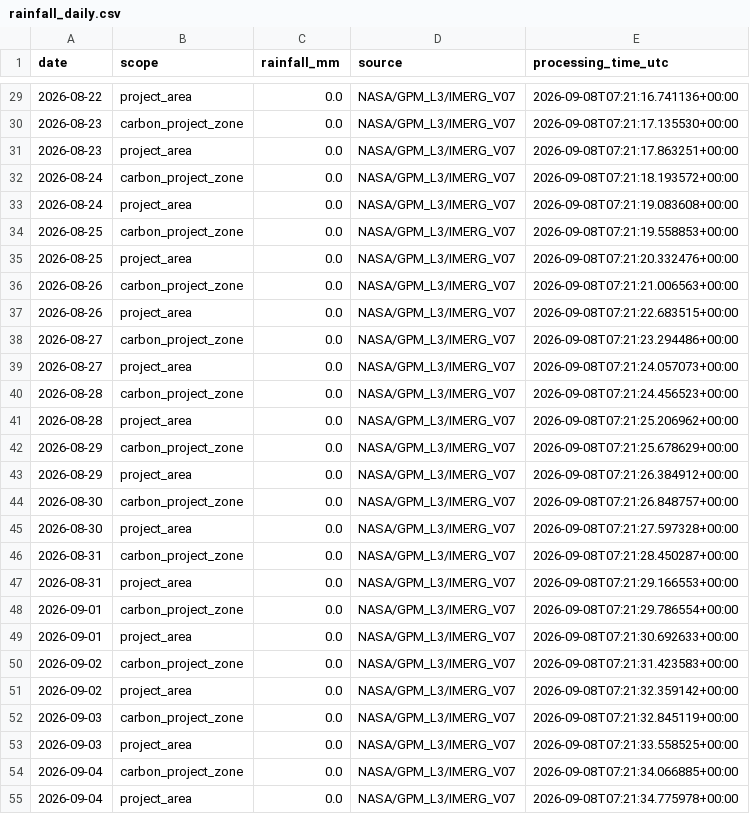
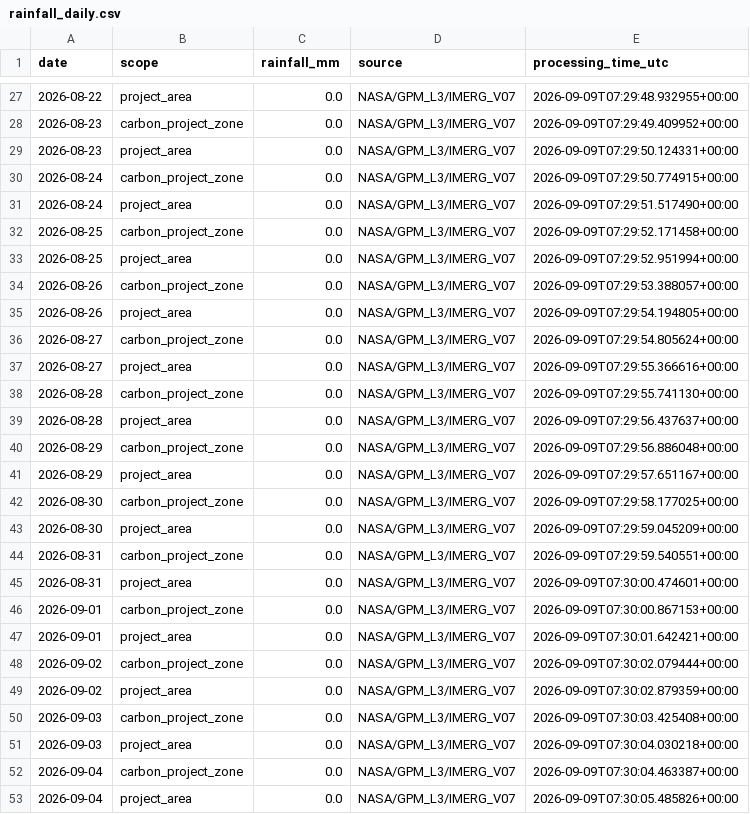
Before and after one commit to datoeltoel/serpro-climate-carbon-monitoring, a CSV file: data/processed/climate/rainfall/rainfall_daily.csv, drawn as a sheet; only a part is shown, gaps mark what is left out; the diff covers the shown part only.

```diff
--- a/data/processed/climate/rainfall/rainfall_daily.csv
+++ b/data/processed/climate/rainfall/rainfall_daily.csv
@@ -29,27 +27,27 @@ date,scope,rainfall_mm,source,processing_time_utc
-2026-08-22,project_area,0.0,NASA/GPM_L3/IMERG_V07,2026-09-08T07:21:16.741136+00:00
-2026-08-23,carbon_project_zone,0.0,NASA/GPM_L3/IMERG_V07,2026-09-08T07:21:17.135530+00:00
-2026-08-23,project_area,0.0,NASA/GPM_L3/IMERG_V07,2026-09-08T07:21:17.863251+00:00
-2026-08-24,carbon_project_zone,0.0,NASA/GPM_L3/IMERG_V07,2026-09-08T07:21:18.193572+00:00
-2026-08-24,project_area,0.0,NASA/GPM_L3/IMERG_V07,2026-09-08T07:21:19.083608+00:00
-2026-08-25,carbon_project_zone,0.0,NASA/GPM_L3/IMERG_V07,2026-09-08T07:21:19.558853+00:00
-2026-08-25,project_area,0.0,NASA/GPM_L3/IMERG_V07,2026-09-08T07:21:20.332476+00:00
-2026-08-26,carbon_project_zone,0.0,NASA/GPM_L3/IMERG_V07,2026-09-08T07:21:21.006563+00:00
-2026-08-26,project_area,0.0,NASA/GPM_L3/IMERG_V07,2026-09-08T07:21:22.683515+00:00
-2026-08-27,carbon_project_zone,0.0,NASA/GPM_L3/IMERG_V07,2026-09-08T07:21:23.294486+00:00
-2026-08-27,project_area,0.0,NASA/GPM_L3/IMERG_V07,2026-09-08T07:21:24.057073+00:00
-2026-08-28,carbon_project_zone,0.0,NASA/GPM_L3/IMERG_V07,2026-09-08T07:21:24.456523+00:00
-2026-08-28,project_area,0.0,NASA/GPM_L3/IMERG_V07,2026-09-08T07:21:25.206962+00:00
-2026-08-29,carbon_project_zone,0.0,NASA/GPM_L3/IMERG_V07,2026-09-08T07:21:25.678629+00:00
-2026-08-29,project_area,0.0,NASA/GPM_L3/IMERG_V07,2026-09-08T07:21:26.384912+00:00
-2026-08-30,carbon_project_zone,0.0,NASA/GPM_L3/IMERG_V07,2026-09-08T07:21:26.848757+00:00
-2026-08-30,project_area,0.0,NASA/GPM_L3/IMERG_V07,2026-09-08T07:21:27.597328+00:00
-2026-08-31,carbon_project_zone,0.0,NASA/GPM_L3/IMERG_V07,2026-09-08T07:21:28.450287+00:00
-2026-08-31,project_area,0.0,NASA/GPM_L3/IMERG_V07,2026-09-08T07:21:29.166553+00:00
-2026-09-01,carbon_project_zone,0.0,NASA/GPM_L3/IMERG_V07,2026-09-08T07:21:29.786554+00:00
-2026-09-01,project_area,0.0,NASA/GPM_L3/IMERG_V07,2026-09-08T07:21:30.692633+00:00
-2026-09-02,carbon_project_zone,0.0,NASA/GPM_L3/IMERG_V07,2026-09-08T07:21:31.423583+00:00
-2026-09-02,project_area,0.0,NASA/GPM_L3/IMERG_V07,2026-09-08T07:21:32.359142+00:00
-2026-09-03,carbon_project_zone,0.0,NASA/GPM_L3/IMERG_V07,2026-09-08T07:21:32.845119+00:00
-2026-09-03,project_area,0.0,NASA/GPM_L3/IMERG_V07,2026-09-08T07:21:33.558525+00:00
-2026-09-04,carbon_project_zone,0.0,NASA/GPM_L3/IMERG_V07,2026-09-08T07:21:34.066885+00:00
-2026-09-04,project_area,0.0,NASA/GPM_L3/IMERG_V07,2026-09-08T07:21:34.775978+00:00
+2026-08-22,project_area,0.0,NASA/GPM_L3/IMERG_V07,2026-09-09T07:29:48.932955+00:00
+2026-08-23,carbon_project_zone,0.0,NASA/GPM_L3/IMERG_V07,2026-09-09T07:29:49.409952+00:00
+2026-08-23,project_area,0.0,NASA/GPM_L3/IMERG_V07,2026-09-09T07:29:50.124331+00:00
+2026-08-24,carbon_project_zone,0.0,NASA/GPM_L3/IMERG_V07,2026-09-09T07:29:50.774915+00:00
+2026-08-24,project_area,0.0,NASA/GPM_L3/IMERG_V07,2026-09-09T07:29:51.517490+00:00
+2026-08-25,carbon_project_zone,0.0,NASA/GPM_L3/IMERG_V07,2026-09-09T07:29:52.171458+00:00
+2026-08-25,project_area,0.0,NASA/GPM_L3/IMERG_V07,2026-09-09T07:29:52.951994+00:00
+2026-08-26,carbon_project_zone,0.0,NASA/GPM_L3/IMERG_V07,2026-09-09T07:29:53.388057+00:00
+2026-08-26,project_area,0.0,NASA/GPM_L3/IMERG_V07,2026-09-09T07:29:54.194805+00:00
+2026-08-27,carbon_project_zone,0.0,NASA/GPM_L3/IMERG_V07,2026-09-09T07:29:54.805624+00:00
+2026-08-27,project_area,0.0,NASA/GPM_L3/IMERG_V07,2026-09-09T07:29:55.366616+00:00
+2026-08-28,carbon_project_zone,0.0,NASA/GPM_L3/IMERG_V07,2026-09-09T07:29:55.741130+00:00
+2026-08-28,project_area,0.0,NASA/GPM_L3/IMERG_V07,2026-09-09T07:29:56.437637+00:00
+2026-08-29,carbon_project_zone,0.0,NASA/GPM_L3/IMERG_V07,2026-09-09T07:29:56.886048+00:00
+2026-08-29,project_area,0.0,NASA/GPM_L3/IMERG_V07,2026-09-09T07:29:57.651167+00:00
+2026-08-30,carbon_project_zone,0.0,NASA/GPM_L3/IMERG_V07,2026-09-09T07:29:58.177025+00:00
+2026-08-30,project_area,0.0,NASA/GPM_L3/IMERG_V07,2026-09-09T07:29:59.045209+00:00
+2026-08-31,carbon_project_zone,0.0,NASA/GPM_L3/IMERG_V07,2026-09-09T07:29:59.540551+00:00
+2026-08-31,project_area,0.0,NASA/GPM_L3/IMERG_V07,2026-09-09T07:30:00.474601+00:00
+2026-09-01,carbon_project_zone,0.0,NASA/GPM_L3/IMERG_V07,2026-09-09T07:30:00.867153+00:00
+2026-09-01,project_area,0.0,NASA/GPM_L3/IMERG_V07,2026-09-09T07:30:01.642421+00:00
+2026-09-02,carbon_project_zone,0.0,NASA/GPM_L3/IMERG_V07,2026-09-09T07:30:02.079444+00:00
+2026-09-02,project_area,0.0,NASA/GPM_L3/IMERG_V07,2026-09-09T07:30:02.879359+00:00
+2026-09-03,carbon_project_zone,0.0,NASA/GPM_L3/IMERG_V07,2026-09-09T07:30:03.425408+00:00
+2026-09-03,project_area,0.0,NASA/GPM_L3/IMERG_V07,2026-09-09T07:30:04.030218+00:00
+2026-09-04,carbon_project_zone,0.0,NASA/GPM_L3/IMERG_V07,2026-09-09T07:30:04.463387+00:00
+2026-09-04,project_area,0.0,NASA/GPM_L3/IMERG_V07,2026-09-09T07:30:05.485826+00:00
```
Also changed, not shown: 2 added rows, 2 removed rows and 33 edited cells elsewhere in this file.
